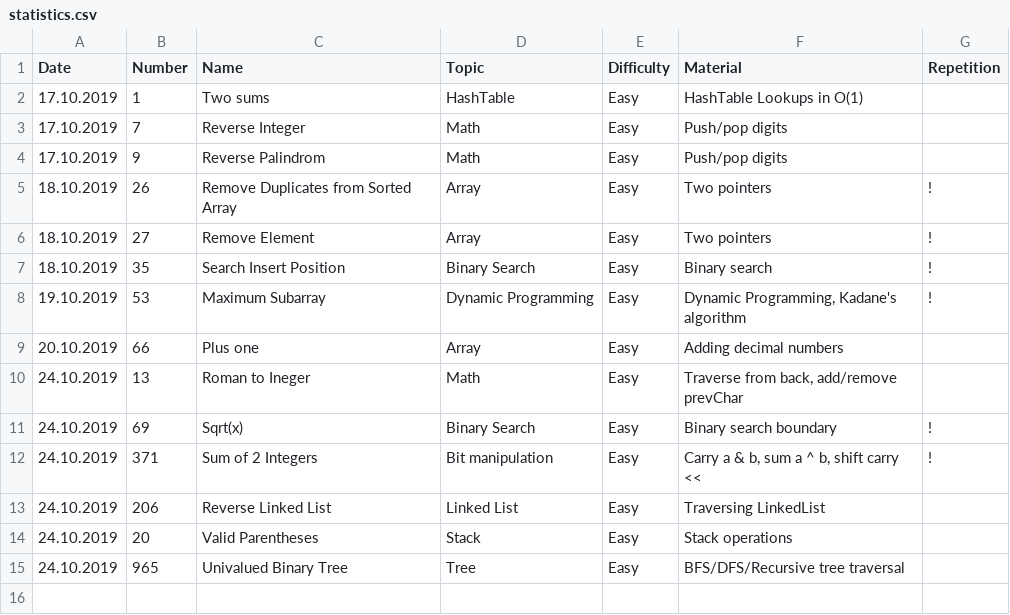
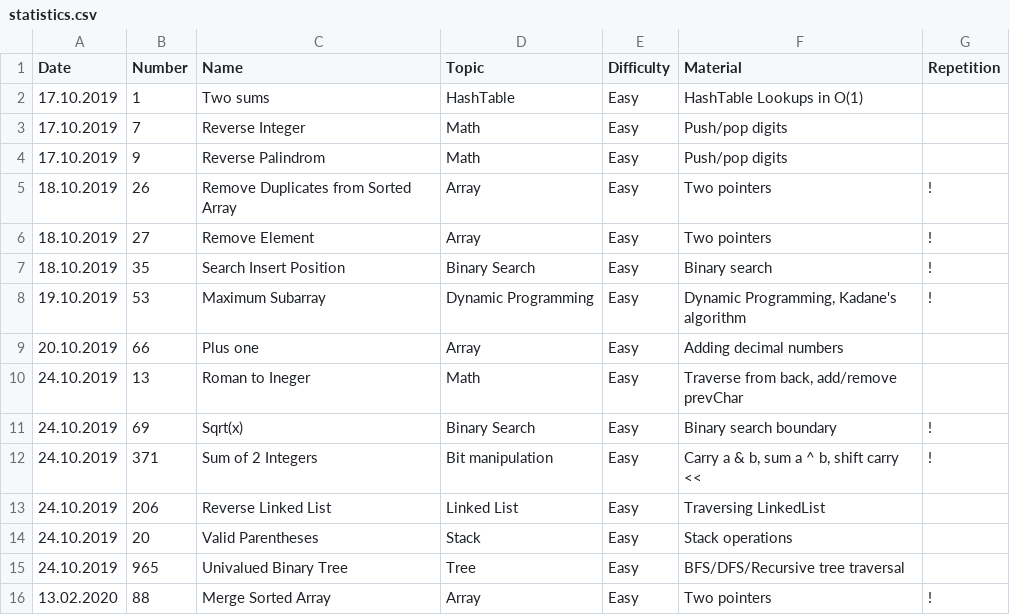
Before and after one commit to ivantishchenko/computer-science, a CSV file: leetCode/statistics.csv, drawn as a sheet.

Commit message:
Solved MergeSortedArray88

```diff
--- a/leetCode/statistics.csv
+++ b/leetCode/statistics.csv
@@ -15 +15,2 @@ Date,Number,Name,Topic,Difficulty,Material,Repetition
 24.10.2019,965,Univalued Binary Tree,Tree,Easy,BFS/DFS/Recursive tree traversal,
+13.02.2020,88,Merge Sorted Array,Array,Easy,Two pointers,!
```
Also changed, not shown: 1 other file.
